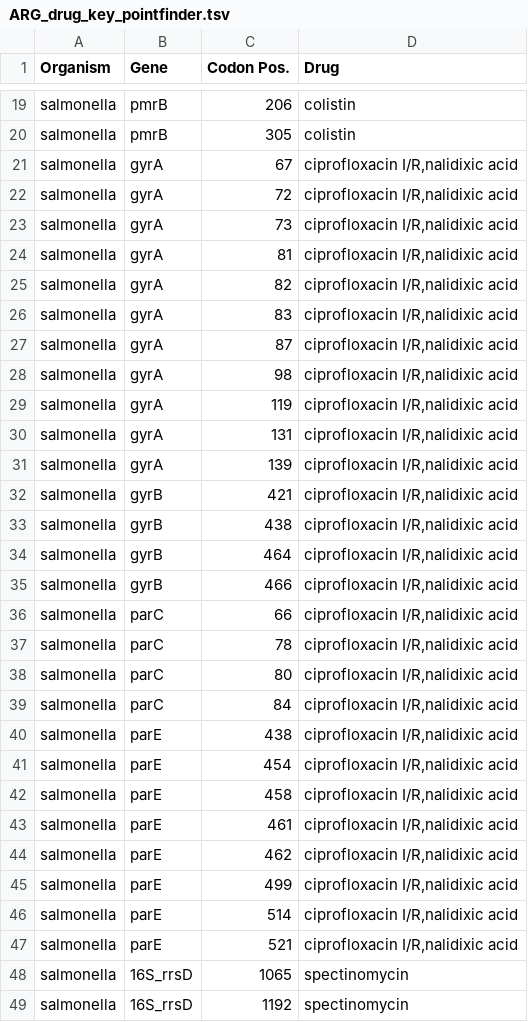
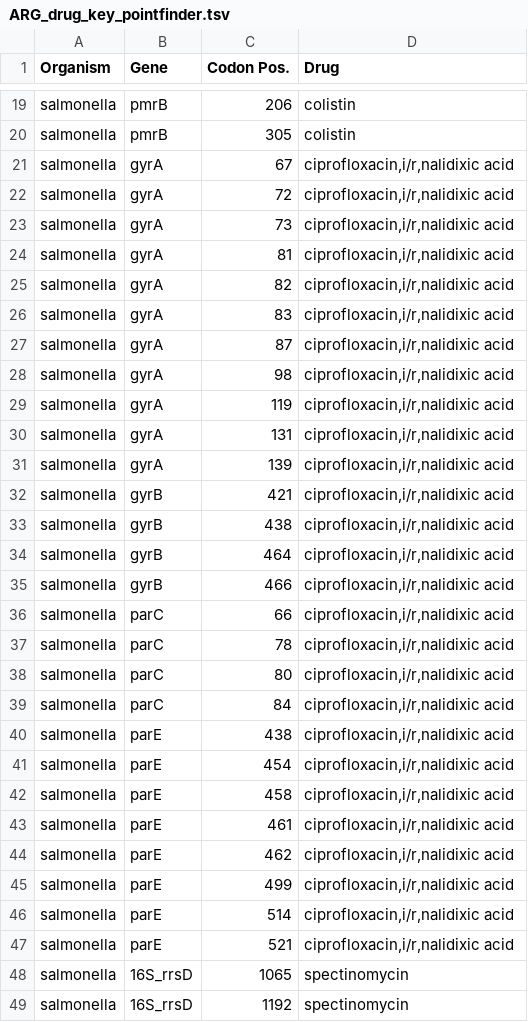
Before and after one commit to phac-nml/staramr, a TSV file: staramr/databases/resistance/data/ARG_drug_key_pointfinder.tsv, drawn as a sheet; only a part is shown, gaps mark what is left out; the diff covers the shown part only.

Commit message:
Updated ARG_drug_key files and wrote script to automate that

```diff
--- a/staramr/databases/resistance/data/ARG_drug_key_pointfinder.tsv
+++ b/staramr/databases/resistance/data/ARG_drug_key_pointfinder.tsv
@@ -20,29 +20,29 @@ salmonella	pmrB	206	colistin
 salmonella	pmrB	305	colistin
-salmonella	gyrA	67	ciprofloxacin I/R,nalidixic acid
-salmonella	gyrA	72	ciprofloxacin I/R,nalidixic acid
-salmonella	gyrA	73	ciprofloxacin I/R,nalidixic acid
-salmonella	gyrA	81	ciprofloxacin I/R,nalidixic acid
-salmonella	gyrA	82	ciprofloxacin I/R,nalidixic acid
-salmonella	gyrA	83	ciprofloxacin I/R,nalidixic acid
-salmonella	gyrA	87	ciprofloxacin I/R,nalidixic acid
-salmonella	gyrA	98	ciprofloxacin I/R,nalidixic acid
-salmonella	gyrA	119	ciprofloxacin I/R,nalidixic acid
-salmonella	gyrA	131	ciprofloxacin I/R,nalidixic acid
-salmonella	gyrA	139	ciprofloxacin I/R,nalidixic acid
-salmonella	gyrB	421	ciprofloxacin I/R,nalidixic acid
-salmonella	gyrB	438	ciprofloxacin I/R,nalidixic acid
-salmonella	gyrB	464	ciprofloxacin I/R,nalidixic acid
-salmonella	gyrB	466	ciprofloxacin I/R,nalidixic acid
-salmonella	parC	66	ciprofloxacin I/R,nalidixic acid
-salmonella	parC	78	ciprofloxacin I/R,nalidixic acid
-salmonella	parC	80	ciprofloxacin I/R,nalidixic acid
-salmonella	parC	84	ciprofloxacin I/R,nalidixic acid
-salmonella	parE	438	ciprofloxacin I/R,nalidixic acid
-salmonella	parE	454	ciprofloxacin I/R,nalidixic acid
-salmonella	parE	458	ciprofloxacin I/R,nalidixic acid
-salmonella	parE	461	ciprofloxacin I/R,nalidixic acid
-salmonella	parE	462	ciprofloxacin I/R,nalidixic acid
-salmonella	parE	499	ciprofloxacin I/R,nalidixic acid
-salmonella	parE	514	ciprofloxacin I/R,nalidixic acid
-salmonella	parE	521	ciprofloxacin I/R,nalidixic acid
+salmonella	gyrA	67	ciprofloxacin,i/r,nalidixic acid
+salmonella	gyrA	72	ciprofloxacin,i/r,nalidixic acid
+salmonella	gyrA	73	ciprofloxacin,i/r,nalidixic acid
+salmonella	gyrA	81	ciprofloxacin,i/r,nalidixic acid
+salmonella	gyrA	82	ciprofloxacin,i/r,nalidixic acid
+salmonella	gyrA	83	ciprofloxacin,i/r,nalidixic acid
+salmonella	gyrA	87	ciprofloxacin,i/r,nalidixic acid
+salmonella	gyrA	98	ciprofloxacin,i/r,nalidixic acid
+salmonella	gyrA	119	ciprofloxacin,i/r,nalidixic acid
+salmonella	gyrA	131	ciprofloxacin,i/r,nalidixic acid
+salmonella	gyrA	139	ciprofloxacin,i/r,nalidixic acid
+salmonella	gyrB	421	ciprofloxacin,i/r,nalidixic acid
+salmonella	gyrB	438	ciprofloxacin,i/r,nalidixic acid
+salmonella	gyrB	464	ciprofloxacin,i/r,nalidixic acid
+salmonella	gyrB	466	ciprofloxacin,i/r,nalidixic acid
+salmonella	parC	66	ciprofloxacin,i/r,nalidixic acid
+salmonella	parC	78	ciprofloxacin,i/r,nalidixic acid
+salmonella	parC	80	ciprofloxacin,i/r,nalidixic acid
+salmonella	parC	84	ciprofloxacin,i/r,nalidixic acid
+salmonella	parE	438	ciprofloxacin,i/r,nalidixic acid
+salmonella	parE	454	ciprofloxacin,i/r,nalidixic acid
+salmonella	parE	458	ciprofloxacin,i/r,nalidixic acid
+salmonella	parE	461	ciprofloxacin,i/r,nalidixic acid
+salmonella	parE	462	ciprofloxacin,i/r,nalidixic acid
+salmonella	parE	499	ciprofloxacin,i/r,nalidixic acid
+salmonella	parE	514	ciprofloxacin,i/r,nalidixic acid
+salmonella	parE	521	ciprofloxacin,i/r,nalidixic acid
 salmonella	16S_rrsD	1065	spectinomycin
```
Also changed, not shown: 1 removed row and 101 edited cells elsewhere in this file, 3 other files.
